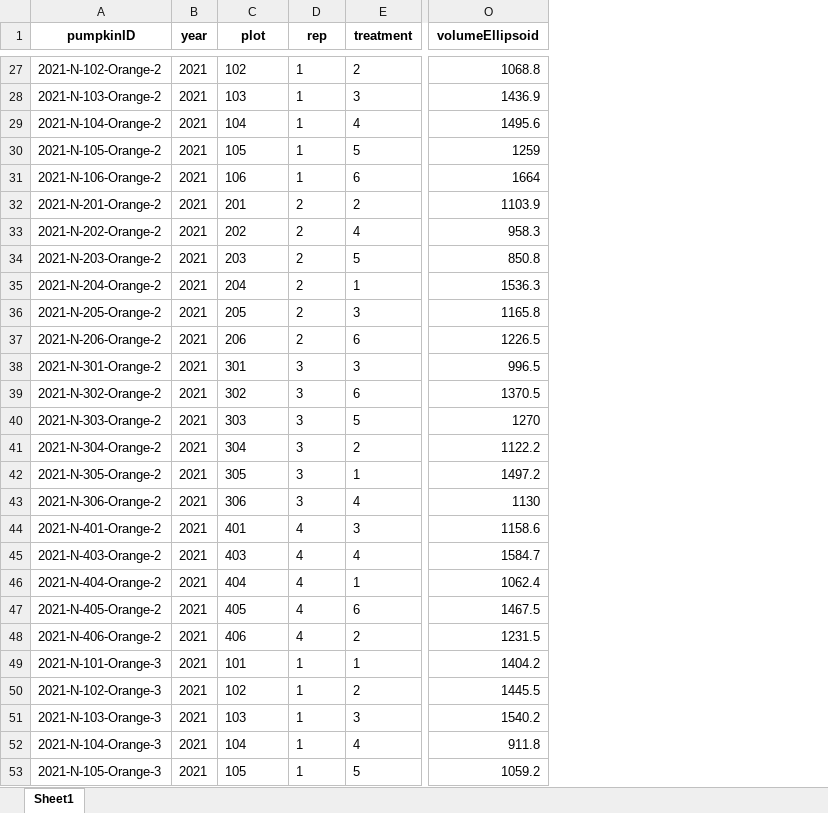
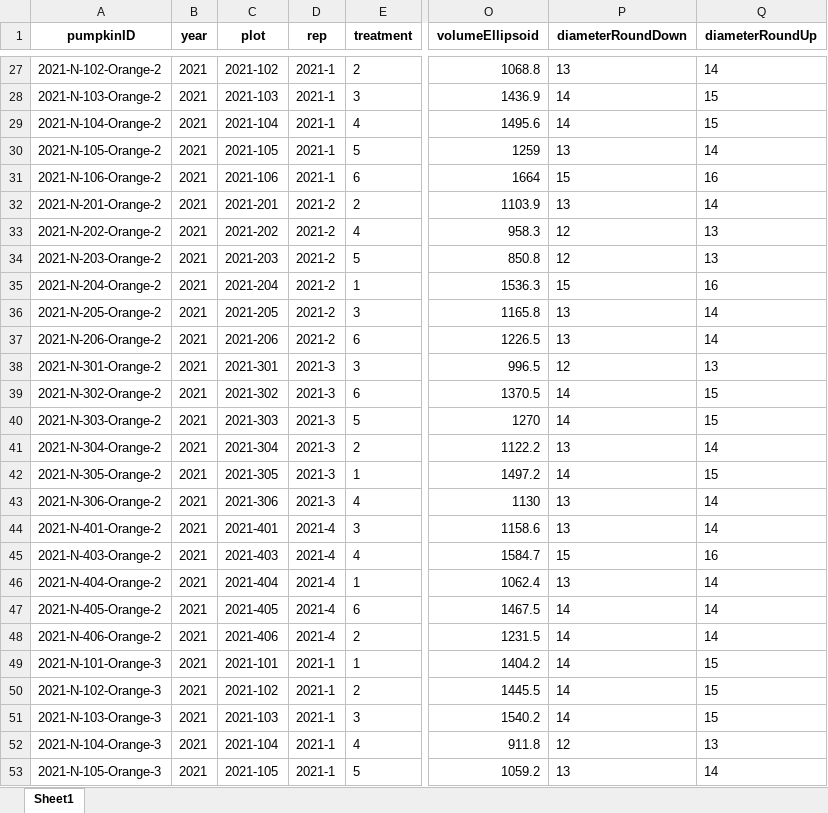
Before and after one commit to bsugg/PumpkinProject, an Excel workbook: CleanData/Excel/nitrogenData.xlsx, sheet Sheet1, drawn as a sheet; only a part is shown, gaps mark what is left out; values as stored, in another font and other column widths than the file's, no borders; the diff covers the shown part only; the diff names each change by its address in the sheet, - before the commit and + after, or states it on an @@ line.

```diff
--- a/CleanData/Excel/nitrogenData.xlsx (sheet Sheet1)
+++ b/CleanData/Excel/nitrogenData.xlsx (sheet Sheet1)
+column P (diameterRoundDown), rows 27-53: 13 | 14 | 14 | 13 | 15 | 13 | 12 | 12 | 15 | 13 | 13 | 12 | 14 | 14 | 13 | 14 | 13 | 13 | 15 | 13 | 14 | 14 | 14 | 14 | 14 | 12 | 13
+column Q (diameterRoundUp), rows 27-53: 14 | 15 | 15 | 14 | 16 | 14 | 13 | 13 | 16 | 14 | 14 | 13 | 15 | 15 | 14 | 15 | 14 | 14 | 16 | 14 | 14 | 14 | 15 | 15 | 15 | 13 | 14
-C27 (plot): 102
+C27 (plot): 2021-102
-D27:D31 (rep): 1
+D27:D31 (rep): 2021-1
-C28 (plot): 103
+C28 (plot): 2021-103
-C29 (plot): 104
+C29 (plot): 2021-104
-C30 (plot): 105
+C30 (plot): 2021-105
-C31 (plot): 106
+C31 (plot): 2021-106
-C32 (plot): 201
+C32 (plot): 2021-201
-D32:D37 (rep): 2
+D32:D37 (rep): 2021-2
-C33 (plot): 202
+C33 (plot): 2021-202
-C34 (plot): 203
+C34 (plot): 2021-203
-C35 (plot): 204
+C35 (plot): 2021-204
-C36 (plot): 205
+C36 (plot): 2021-205
-C37 (plot): 206
+C37 (plot): 2021-206
-C38 (plot): 301
+C38 (plot): 2021-301
-D38:D43 (rep): 3
+D38:D43 (rep): 2021-3
-C39 (plot): 302
+C39 (plot): 2021-302
-C40 (plot): 303
+C40 (plot): 2021-303
-C41 (plot): 304
+C41 (plot): 2021-304
-C42 (plot): 305
+C42 (plot): 2021-305
-C43 (plot): 306
+C43 (plot): 2021-306
-C44 (plot): 401
+C44 (plot): 2021-401
-D44:D48 (rep): 4
+D44:D48 (rep): 2021-4
-C45 (plot): 403
+C45 (plot): 2021-403
-C46 (plot): 404
+C46 (plot): 2021-404
-C47 (plot): 405
+C47 (plot): 2021-405
-C48 (plot): 406
+C48 (plot): 2021-406
-C49 (plot): 101
+C49 (plot): 2021-101
-D49:D53 (rep): 1
+D49:D53 (rep): 2021-1
-C50 (plot): 102
+C50 (plot): 2021-102
-C51 (plot): 103
+C51 (plot): 2021-103
-C52 (plot): 104
+C52 (plot): 2021-104
-C53 (plot): 105
+C53 (plot): 2021-105
```
Also changed, not shown: 1182 edited cells elsewhere in this sheet, CleanData/Excel/leafData.xlsx, CleanData/Excel/spacingData.xlsx, 42 other files.
